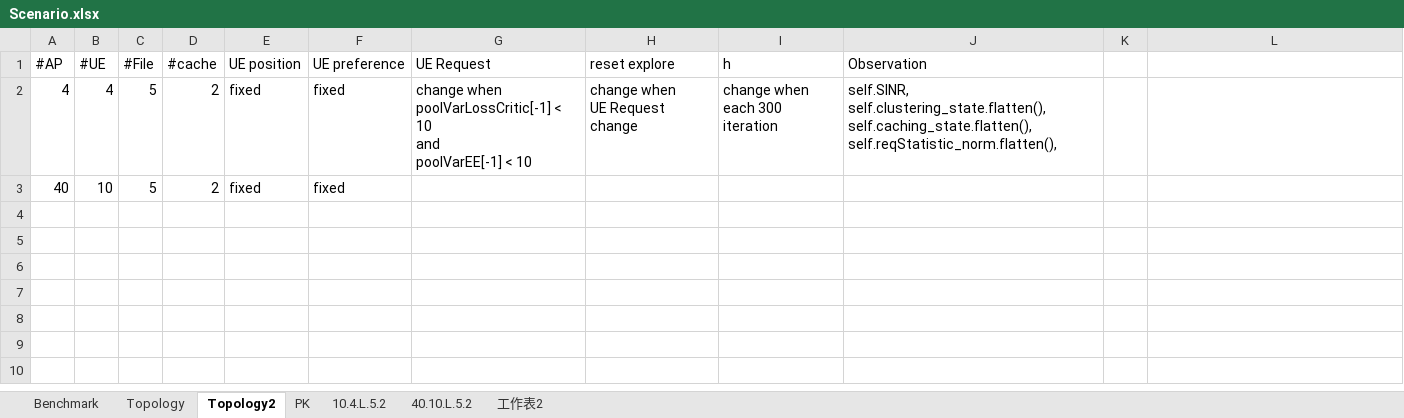
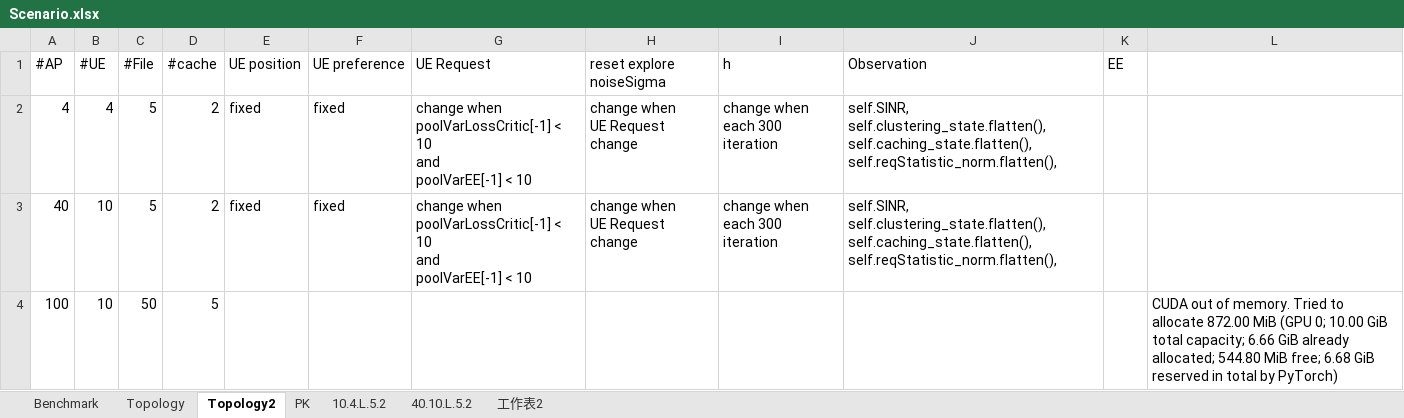
Before and after one commit to wallinslax/CellFreeCLCA_RL, an Excel workbook: Scenario.xlsx, sheet Topology2, drawn as a sheet; values as stored, in another font and other column widths than the file's, no borders; ↵ is a line break in a cell; the diff names each change by its address in the sheet, - before the commit and + after, or states it on an @@ line.

```diff
--- a/Scenario.xlsx (sheet Topology2)
+++ b/Scenario.xlsx (sheet Topology2)
-H1: reset explore
+H1: reset explore noiseSigma
-K1: (empty)
+K1: EE
-G3 (UE Request): (empty)
+G3 (UE Request): change when ↵ poolVarLossCritic[-1] < 10 ↵ and ↵ poolVarEE[-1] < 10
-H3 (reset explore noiseSigma): (empty)
+H3 (reset explore noiseSigma): change when ↵ UE Request change
-I3 (h): (empty)
+I3 (h): change when ↵ each 300 iteration
-J3 (Observation): (empty)
+J3 (Observation): self.SINR, ↵ self.clustering_state.flatten(), self.caching_state.flatten(), self.reqStatistic_norm.flatten(),
+row 4: 100 | 10 | 50 | 5 |  |  |  |  |  |  |  | CUDA out of memory. Tried to allocate 872.00 MiB (GPU 0; 10.00 GiB total capacity; 6.66 GiB already allocated; 544.80 MiB free; 6.68 GiB reserved in total by PyTorch)
```
Also changed, not shown: 11 other files.
